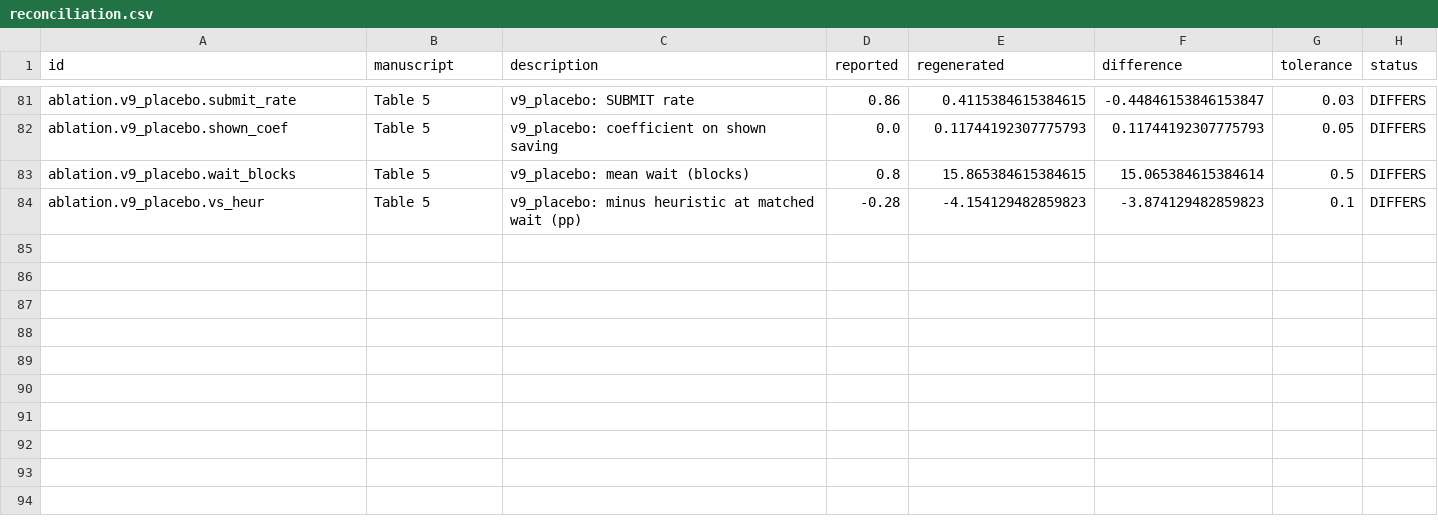
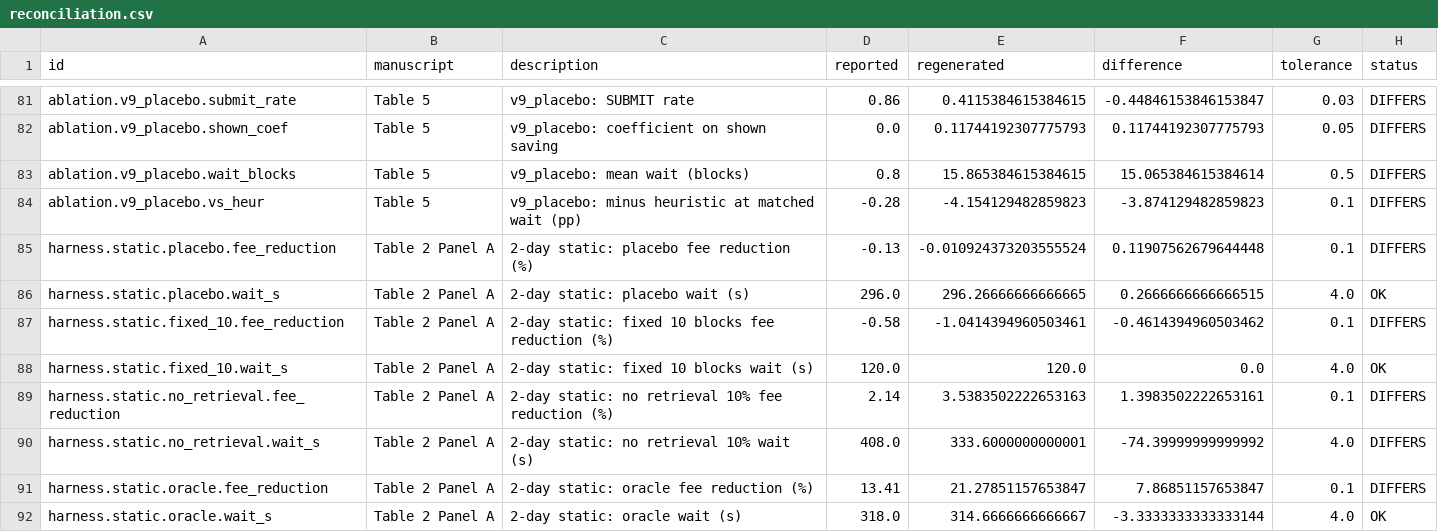
Before and after one commit to shadanwcet/ethereum-rag-timing, a CSV file: results/reconciliation.csv, drawn as a sheet; only a part is shown, gaps mark what is left out.

```diff
--- a/results/reconciliation.csv
+++ b/results/reconciliation.csv
@@ -84 +84,9 @@ ablation.v9_placebo.wait_blocks,Table 5,v9_placebo: mean wait (blocks),0.8,15.86
 ablation.v9_placebo.vs_heur,Table 5,v9_placebo: minus heuristic at matched wait (pp),-0.28,-4.154129482859823,-3.874129482859823,0.1,DIFFERS
+harness.static.placebo.fee_reduction,Table 2 Panel A,2-day static: placebo fee reduction (%),-0.13,-0.010924373203555524,0.11907562679644448,0.1,DIFFERS
+harness.static.placebo.wait_s,Table 2 Panel A,2-day static: placebo wait (s),296.0,296.26666666666665,0.2666666666666515,4.0,OK
+harness.static.fixed_10.fee_reduction,Table 2 Panel A,2-day static: fixed 10 blocks fee reduction (%),-0.58,-1.0414394960503461,-0.4614394960503462,0.1,DIFFERS
+harness.static.fixed_10.wait_s,Table 2 Panel A,2-day static: fixed 10 blocks wait (s),120.0,120.0,0.0,4.0,OK
+harness.static.no_retrieval.fee_reduction,Table 2 Panel A,2-day static: no retrieval 10% fee reduction (%),2.14,3.5383502222653163,1.3983502222653161,0.1,DIFFERS
+harness.static.no_retrieval.wait_s,Table 2 Panel A,2-day static: no retrieval 10% wait (s),408.0,333.6000000000001,-74.39999999999992,4.0,DIFFERS
+harness.static.oracle.fee_reduction,Table 2 Panel A,2-day static: oracle fee reduction (%),13.41,21.27851157653847,7.86851157653847,0.1,DIFFERS
+harness.static.oracle.wait_s,Table 2 Panel A,2-day static: oracle wait (s),318.0,314.6666666666667,-3.3333333333333144,4.0,OK
```
Also changed, not shown: 52 other files.
